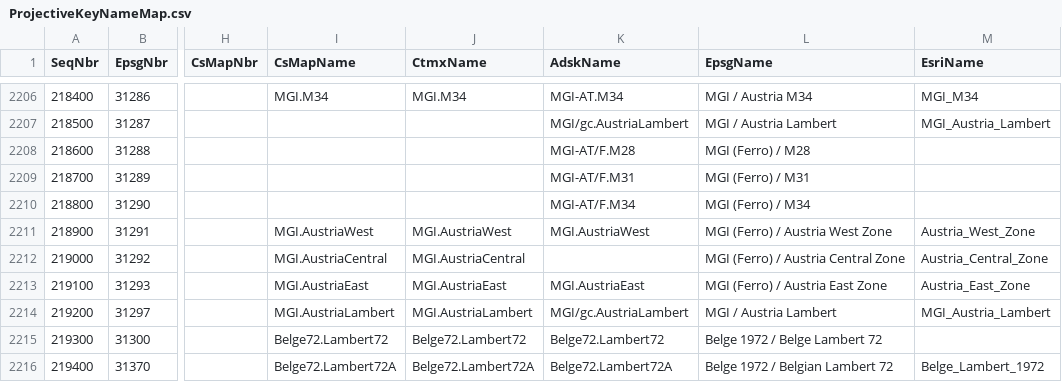
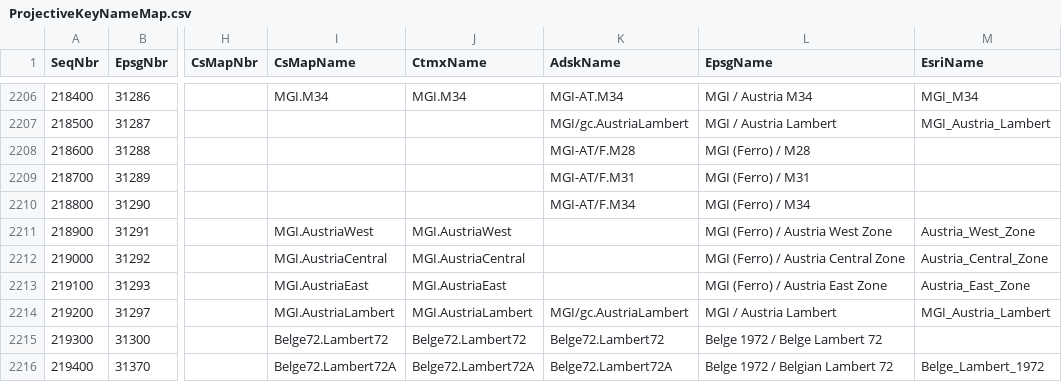
Before and after one commit to eharris/csmap, a CSV file: CsMapDev/Data/ProjectiveKeyNameMap.csv, drawn as a sheet; only a part is shown, gaps mark what is left out; the diff names each change by its address in the sheet, - before the commit and + after, or states it on an @@ line.

```diff
--- a/CsMapDev/Data/ProjectiveKeyNameMap.csv
+++ b/CsMapDev/Data/ProjectiveKeyNameMap.csv
-K2211 (AdskName): MGI.AustriaWest
+K2211 (AdskName): (empty)
-K2213 (AdskName): MGI.AustriaEast
+K2213 (AdskName): (empty)
```
Also changed, not shown: CsMapDev/Data/DatumKeyNameMap.csv, CsMapDev/Data/GeographicKeyNameMap.csv, 1 other file.
